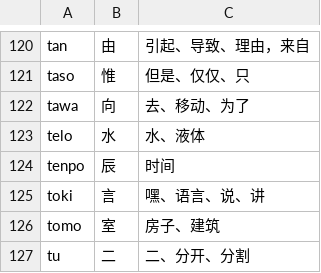
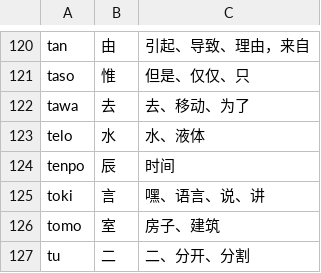
Before and after one commit to MauritiusChief/toki_ante, a CSV file: dictionary.csv, drawn as a sheet; only a part is shown, gaps mark what is left out.

```diff
--- a/dictionary.csv
+++ b/dictionary.csv
@@ -121,3 +121,3 @@ tan,由,引起、导致、理由，来自
 taso,惟,但是、仅仅、只
-tawa,向,去、移动、为了
+tawa,去,去、移动、为了
 telo,水,水、液体
```
Also changed, not shown: dictionary_c.csv, dictionary_d.csv, 2 other files.
